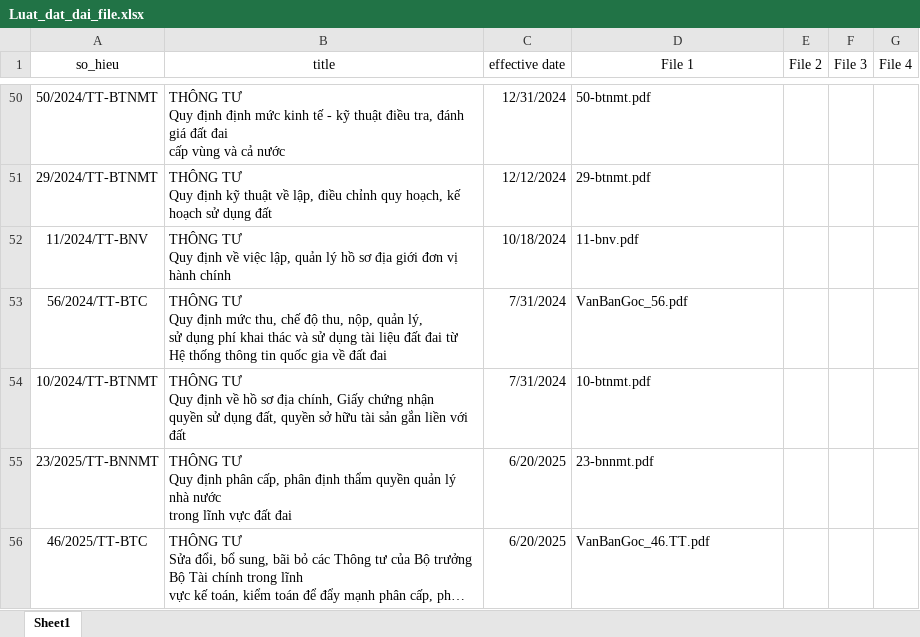
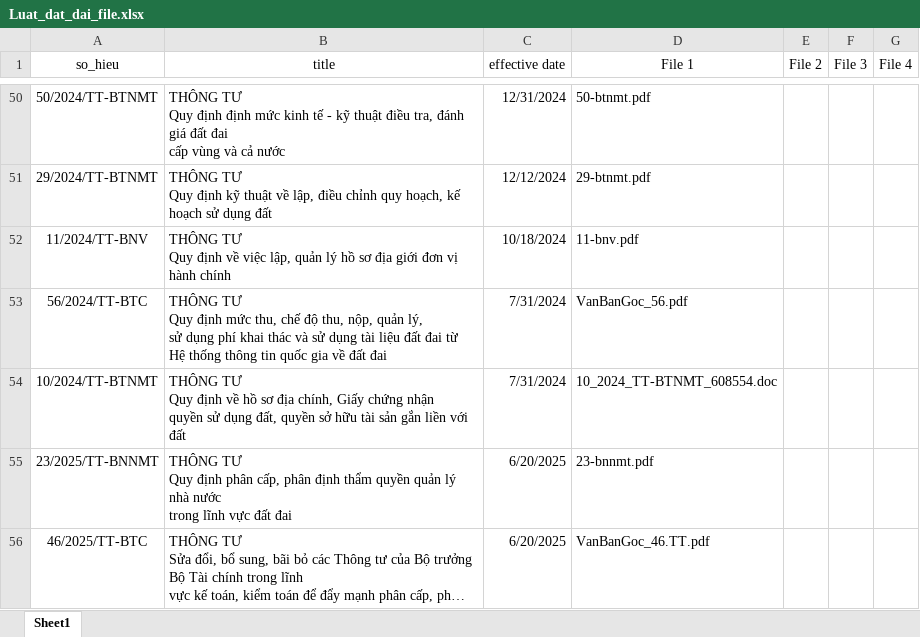
Before and after one commit to VoAnKhoi2005/LawAssistant, an Excel workbook: triplet_extraction/data/luat_dat_dai/Luat_dat_dai_file.xlsx, sheet Sheet1, drawn as a sheet; only a part is shown, gaps mark what is left out; long unchanged cells end in …; values as stored, in another font and other column widths than the file's, no borders; the diff names each change by its address in the sheet, - before the commit and + after, or states it on an @@ line.

Commit message:
feat: improvement to data

```diff
--- a/triplet_extraction/data/luat_dat_dai/Luat_dat_dai_file.xlsx (sheet Sheet1)
+++ b/triplet_extraction/data/luat_dat_dai/Luat_dat_dai_file.xlsx (sheet Sheet1)
-D54 (File 1): 10-btnmt.pdf
+D54 (File 1): 10_2024_TT-BTNMT_608554.doc
```
Also changed, not shown: 7 other files.
